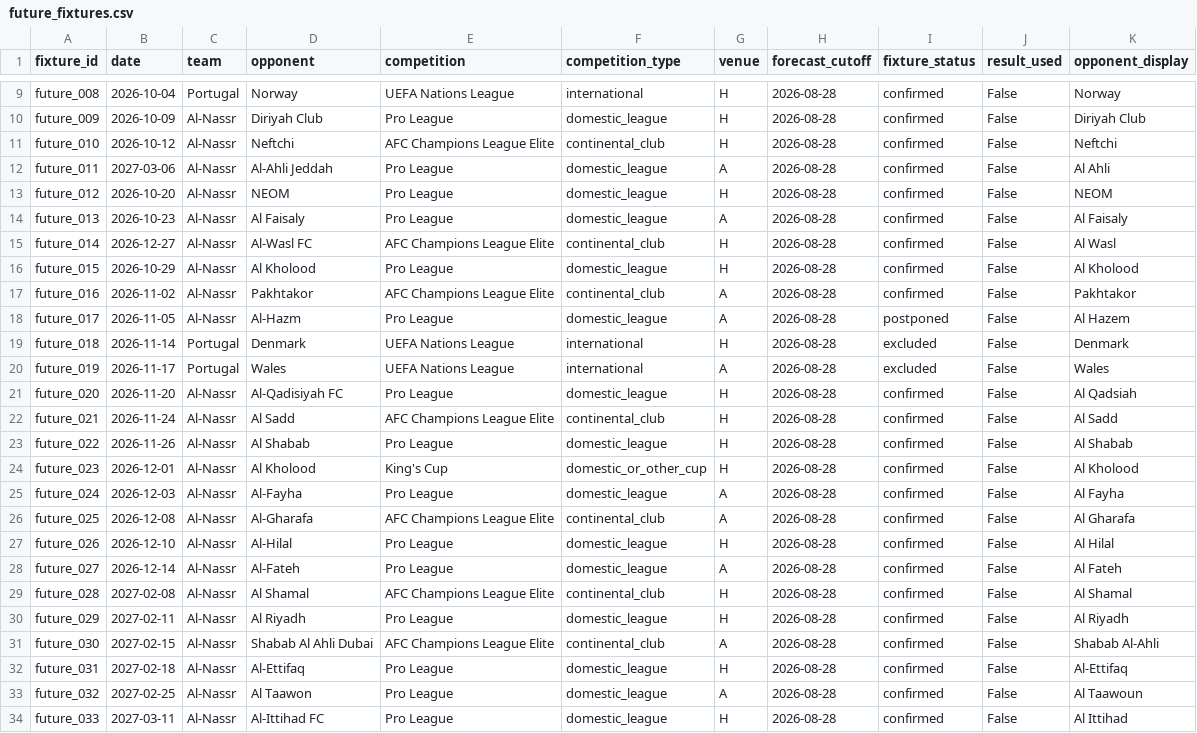
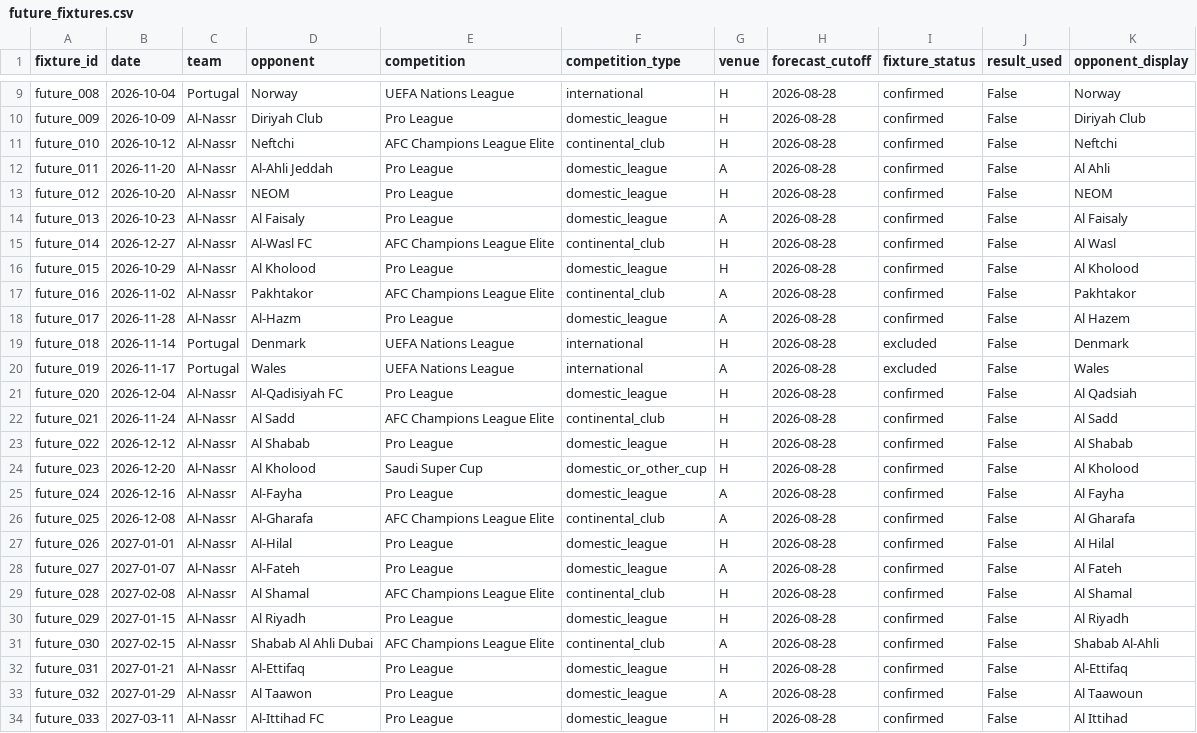
Before and after one commit to Odafe16/ronaldo-1000-ml, a CSV file: outputs/forecast/future_fixtures.csv, drawn as a sheet; only a part is shown, gaps mark what is left out.

Commit message:
Reconcile Al-Nassr fixtures with revised 2026-27 schedule

```diff
--- a/outputs/forecast/future_fixtures.csv
+++ b/outputs/forecast/future_fixtures.csv
@@ -11,3 +11,3 @@ future_009,2026-10-09,Al-Nassr,Diriyah Club,Pro League,domestic_league,H,2026-08
 future_010,2026-10-12,Al-Nassr,Neftchi,AFC Champions League Elite,continental_club,H,2026-08-28,confirmed,False,Neftchi
-future_011,2027-03-06,Al-Nassr,Al-Ahli Jeddah,Pro League,domestic_league,A,2026-08-28,confirmed,False,Al Ahli
+future_011,2026-11-20,Al-Nassr,Al-Ahli Jeddah,Pro League,domestic_league,A,2026-08-28,confirmed,False,Al Ahli
 future_012,2026-10-20,Al-Nassr,NEOM,Pro League,domestic_league,H,2026-08-28,confirmed,False,NEOM
@@ -17,18 +17,18 @@ future_015,2026-10-29,Al-Nassr,Al Kholood,Pro League,domestic_league,H,2026-08-2
 future_016,2026-11-02,Al-Nassr,Pakhtakor,AFC Champions League Elite,continental_club,A,2026-08-28,confirmed,False,Pakhtakor
-future_017,2026-11-05,Al-Nassr,Al-Hazm,Pro League,domestic_league,A,2026-08-28,postponed,False,Al Hazem
+future_017,2026-11-28,Al-Nassr,Al-Hazm,Pro League,domestic_league,A,2026-08-28,confirmed,False,Al Hazem
 future_018,2026-11-14,Portugal,Denmark,UEFA Nations League,international,H,2026-08-28,excluded,False,Denmark
 future_019,2026-11-17,Portugal,Wales,UEFA Nations League,international,A,2026-08-28,excluded,False,Wales
-future_020,2026-11-20,Al-Nassr,Al-Qadisiyah FC,Pro League,domestic_league,H,2026-08-28,confirmed,False,Al Qadsiah
+future_020,2026-12-04,Al-Nassr,Al-Qadisiyah FC,Pro League,domestic_league,H,2026-08-28,confirmed,False,Al Qadsiah
 future_021,2026-11-24,Al-Nassr,Al Sadd,AFC Champions League Elite,continental_club,H,2026-08-28,confirmed,False,Al Sadd
-future_022,2026-11-26,Al-Nassr,Al Shabab,Pro League,domestic_league,H,2026-08-28,confirmed,False,Al Shabab
-future_023,2026-12-01,Al-Nassr,Al Kholood,King's Cup,domestic_or_other_cup,H,2026-08-28,confirmed,False,Al Kholood
-future_024,2026-12-03,Al-Nassr,Al-Fayha,Pro League,domestic_league,A,2026-08-28,confirmed,False,Al Fayha
+future_022,2026-12-12,Al-Nassr,Al Shabab,Pro League,domestic_league,H,2026-08-28,confirmed,False,Al Shabab
+future_023,2026-12-20,Al-Nassr,Al Kholood,Saudi Super Cup,domestic_or_other_cup,H,2026-08-28,confirmed,False,Al Kholood
+future_024,2026-12-16,Al-Nassr,Al-Fayha,Pro League,domestic_league,A,2026-08-28,confirmed,False,Al Fayha
 future_025,2026-12-08,Al-Nassr,Al-Gharafa,AFC Champions League Elite,continental_club,A,2026-08-28,confirmed,False,Al Gharafa
-future_026,2026-12-10,Al-Nassr,Al-Hilal,Pro League,domestic_league,H,2026-08-28,confirmed,False,Al Hilal
-future_027,2026-12-14,Al-Nassr,Al-Fateh,Pro League,domestic_league,A,2026-08-28,confirmed,False,Al Fateh
+future_026,2027-01-01,Al-Nassr,Al-Hilal,Pro League,domestic_league,H,2026-08-28,confirmed,False,Al Hilal
+future_027,2027-01-07,Al-Nassr,Al-Fateh,Pro League,domestic_league,A,2026-08-28,confirmed,False,Al Fateh
 future_028,2027-02-08,Al-Nassr,Al Shamal,AFC Champions League Elite,continental_club,H,2026-08-28,confirmed,False,Al Shamal
-future_029,2027-02-11,Al-Nassr,Al Riyadh,Pro League,domestic_league,H,2026-08-28,confirmed,False,Al Riyadh
+future_029,2027-01-15,Al-Nassr,Al Riyadh,Pro League,domestic_league,H,2026-08-28,confirmed,False,Al Riyadh
 future_030,2027-02-15,Al-Nassr,Shabab Al Ahli Dubai,AFC Champions League Elite,continental_club,A,2026-08-28,confirmed,False,Shabab Al-Ahli
-future_031,2027-02-18,Al-Nassr,Al-Ettifaq,Pro League,domestic_league,H,2026-08-28,confirmed,False,Al-Ettifaq
-future_032,2027-02-25,Al-Nassr,Al Taawon,Pro League,domestic_league,A,2026-08-28,confirmed,False,Al Taawoun
+future_031,2027-01-21,Al-Nassr,Al-Ettifaq,Pro League,domestic_league,H,2026-08-28,confirmed,False,Al-Ettifaq
+future_032,2027-01-29,Al-Nassr,Al Taawon,Pro League,domestic_league,A,2026-08-28,confirmed,False,Al Taawoun
 future_033,2027-03-11,Al-Nassr,Al-Ittihad FC,Pro League,domestic_league,H,2026-08-28,confirmed,False,Al Ittihad
```
